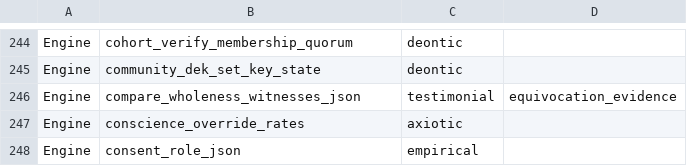
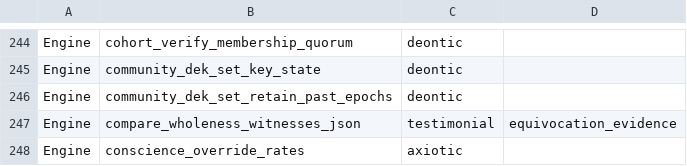
Before and after one commit to CIRISAI/CIRISPersist, a TSV file: scripts/ffi_taxonomy.tsv, drawn as a sheet; only a part is shown, gaps mark what is left out; the shorter side is filled out with more unchanged rows; the diff names each change by its address in the sheet, - before the commit and + after, or states it on an @@ line.

```diff
--- a/scripts/ffi_taxonomy.tsv
+++ b/scripts/ffi_taxonomy.tsv
+row 246: Engine | community_dek_set_retain_past_epochs | deontic
```
Also changed, not shown: evidence/ffi_classification.tsv, 10 other files.
